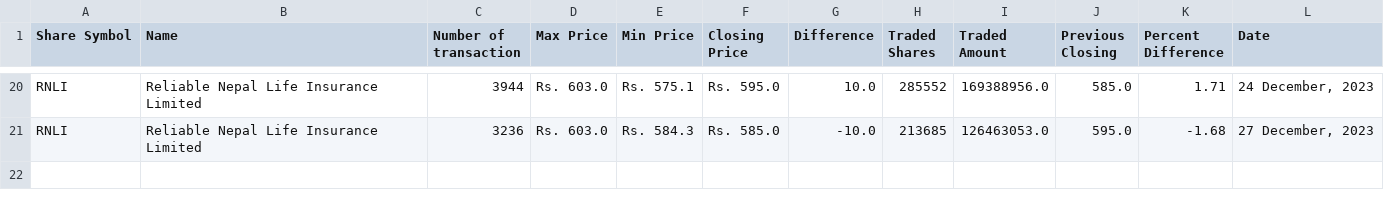
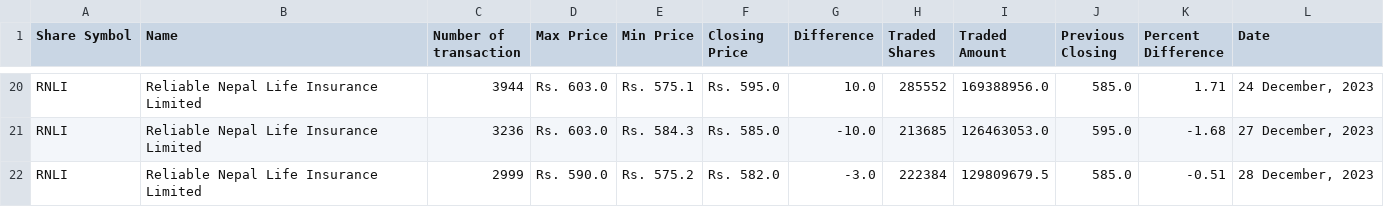
Before and after one commit to neeschal00/nepal-share, a CSV file: ShareData/rnli_today.csv, drawn as a sheet; only a part is shown, gaps mark what is left out; the diff names each change by its address in the sheet, - before the commit and + after, or states it on an @@ line.

```diff
--- a/ShareData/rnli_today.csv
+++ b/ShareData/rnli_today.csv
+row 22: RNLI | Reliable Nepal Life Insurance Limited | 2999 | Rs. 590.0 | Rs. 575.2 | Rs. 582.0 | -3.0 | 222384 | 129809679.5 | 585.0 | -0.51 | 28 December, 2023
```
Also changed, not shown: ShareData/mbjc_today.csv, ShareData/snli_today.csv, 26 other files.
